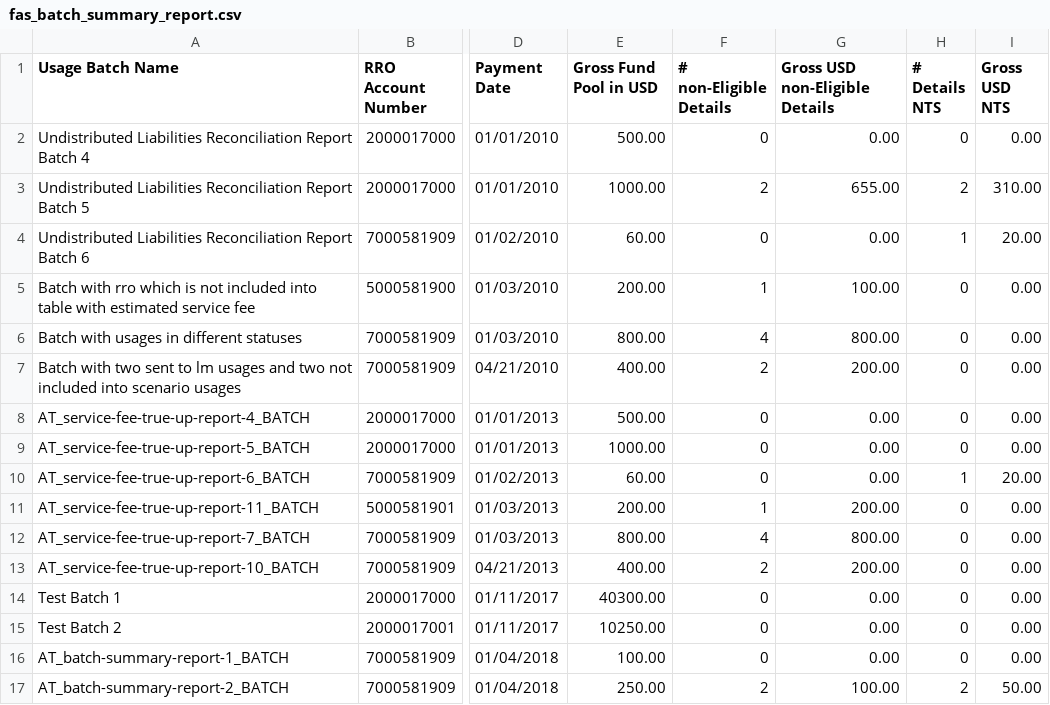
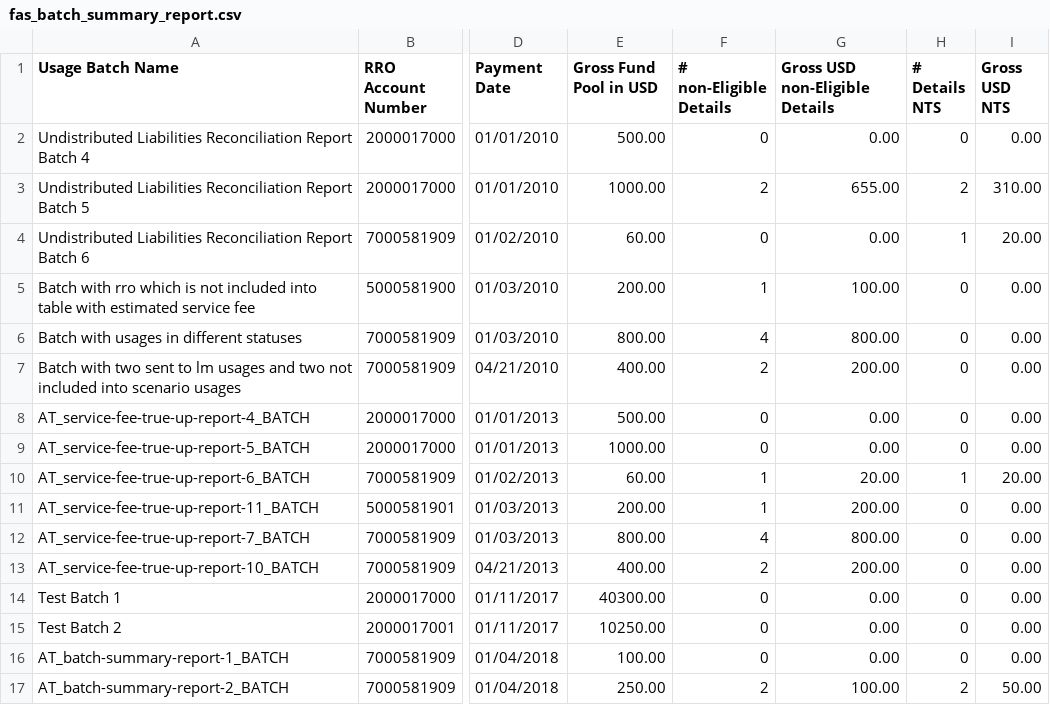
Before and after one commit to Dzmitry-Basiachenka/dist-foreign-aliakh, a CSV file: dist-foreign-repository/src/testInteg/resources/com/copyright/rup/dist/foreign/repository/impl/csv/fas_batch_summary_report.csv, drawn as a sheet; only a part is shown, gaps mark what is left out; the diff names each change by its address in the sheet, - before the commit and + after, or states it on an @@ line.

Commit message:
B-51258 FDA: Adjust Batch Summary Report to be FAS specific: adjust report view to include only FAS and CLA batches

```diff
--- a/dist-foreign-repository/src/testInteg/resources/com/copyright/rup/dist/foreign/repository/impl/csv/fas_batch_summary_report.csv
+++ b/dist-foreign-repository/src/testInteg/resources/com/copyright/rup/dist/foreign/repository/impl/csv/fas_batch_summary_report.csv
-F10 (# non-Eligible Details): 0
+F10 (# non-Eligible Details): 1
-G10 (Gross USD non-Eligible Details): 0.00
+G10 (Gross USD non-Eligible Details): 20.00
```
Also changed, not shown: 13 other files.
